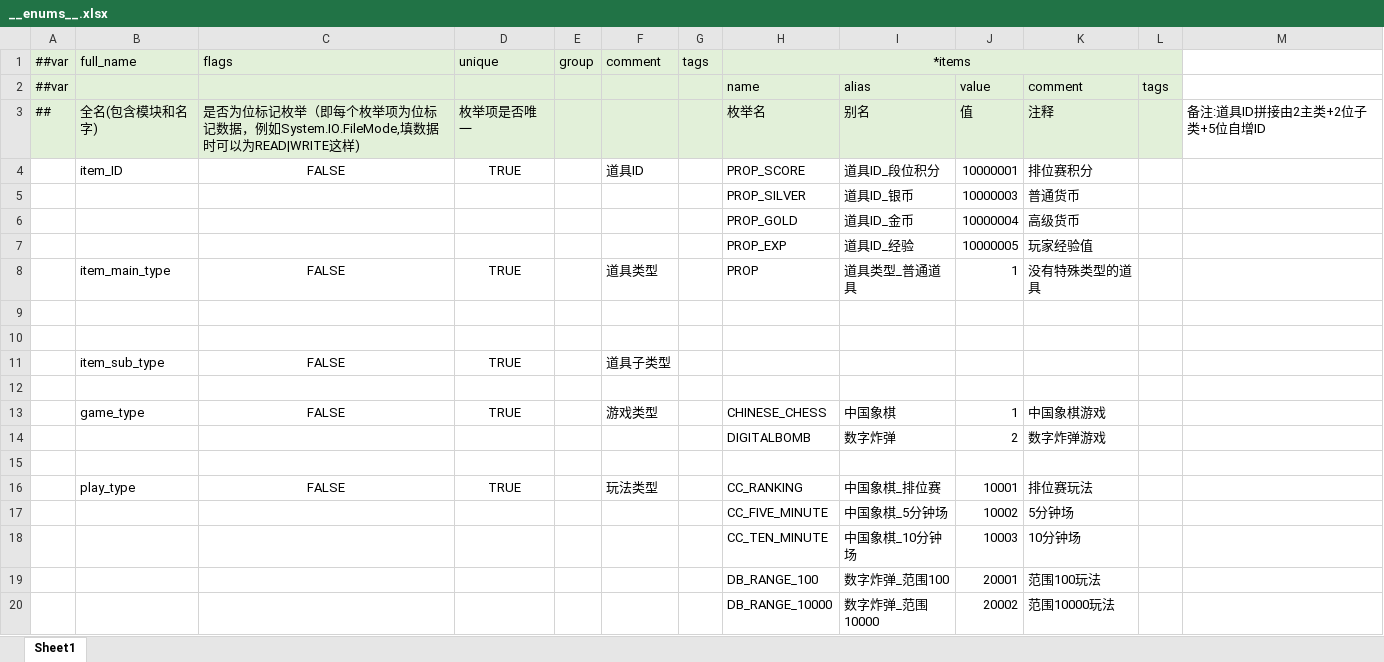
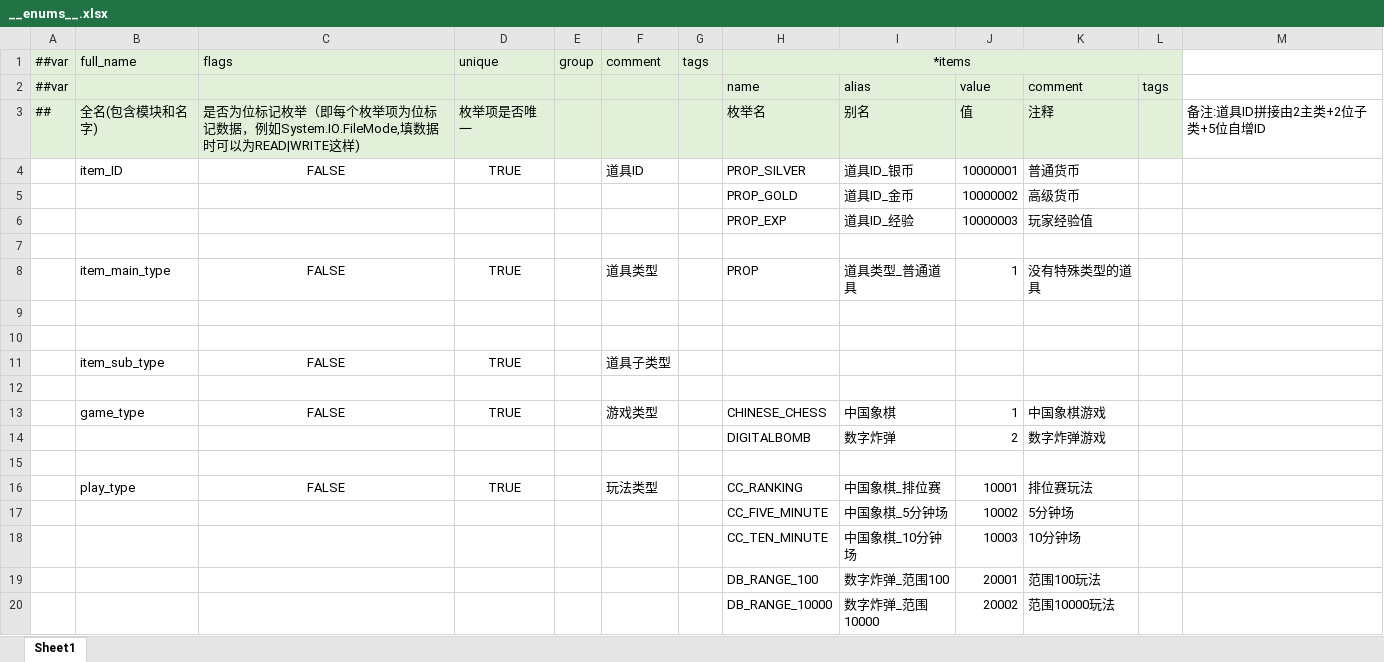
Before and after one commit to huahua132/skynet_fly_demo, an Excel workbook: data_excel/data_tables/excels/__enums__.xlsx, sheet Sheet1, drawn as a sheet; values as stored, in another font and other column widths than the file's, no borders; removed rows and columns are numbered as before the commit, all else as after; the diff names each change by its address in the sheet, - before the commit and + after, or states it on an @@ line.

Commit message:
段位积分

```diff
--- a/data_excel/data_tables/excels/__enums__.xlsx (sheet Sheet1)
+++ b/data_excel/data_tables/excels/__enums__.xlsx (sheet Sheet1)
-H4 (*items): PROP_SCORE
+H4 (*items): PROP_SILVER
-I4: 道具ID_段位积分
+I4: 道具ID_银币
-K4: 排位赛积分
+K4: 普通货币
-row 5:  |  |  |  |  |  |  | PROP_SILVER | 道具ID_银币 | 10000003 | 普通货币
-J5: 10000004
+J5: 10000002
-J6: 10000005
+J6: 10000003
+row 7: (empty)
```
Also changed, not shown: data_excel/data_tables/excels/D-道具表.xlsx, 16 other files.
